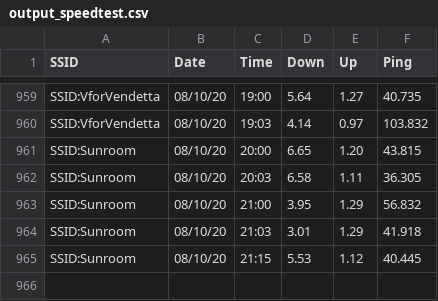
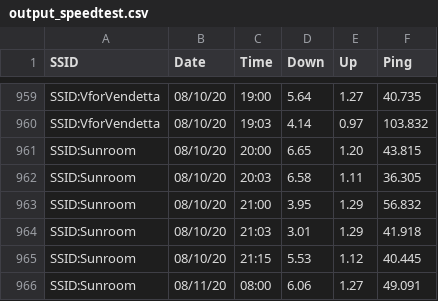
Before and after one commit to brianwilfredcraig/speedtester, a CSV file: output_speedtest.csv, drawn as a sheet; only a part is shown, gaps mark what is left out; the diff names each change by its address in the sheet, - before the commit and + after, or states it on an @@ line.

Commit message:
new results

```diff
--- a/output_speedtest.csv
+++ b/output_speedtest.csv
+row 966: SSID:Sunroom | 08/11/20 | 08:00 | 6.06 | 1.27 | 49.091
```
